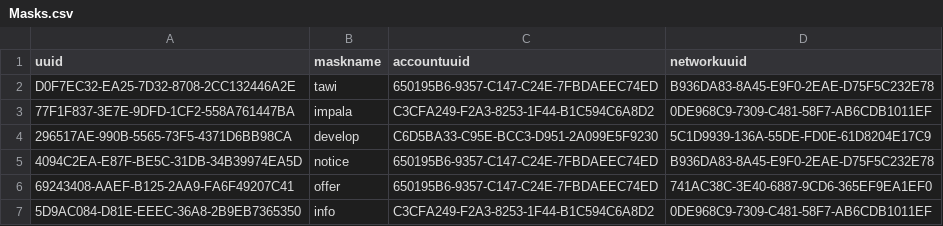
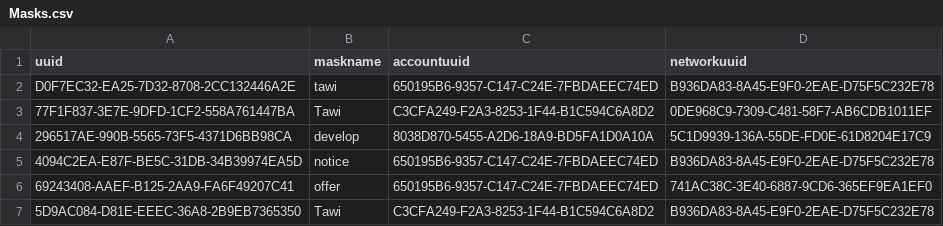
Before and after one commit to TawiKenya/BabbleSMS, a CSV file: webapp/etc/sql/data/Masks.csv, drawn as a sheet.

```diff
--- a/webapp/etc/sql/data/Masks.csv
+++ b/webapp/etc/sql/data/Masks.csv
@@ -2,6 +2,6 @@ uuid|maskname|accountuuid|networkuuid
 D0F7EC32-EA25-7D32-8708-2CC132446A2E|tawi|650195B6-9357-C147-C24E-7FBDAEEC74ED|B936DA83-8A45-E9F0-2EAE-D75F5C232E78
-77F1F837-3E7E-9DFD-1CF2-558A761447BA|impala|C3CFA249-F2A3-8253-1F44-B1C594C6A8D2|0DE968C9-7309-C481-58F7-AB6CDB1011EF
-296517AE-990B-5565-73F5-4371D6BB98CA|develop|C6D5BA33-C95E-BCC3-D951-2A099E5F9230|5C1D9939-136A-55DE-FD0E-61D8204E17C9
+77F1F837-3E7E-9DFD-1CF2-558A761447BA|Tawi|C3CFA249-F2A3-8253-1F44-B1C594C6A8D2|0DE968C9-7309-C481-58F7-AB6CDB1011EF
+296517AE-990B-5565-73F5-4371D6BB98CA|develop|8038D870-5455-A2D6-18A9-BD5FA1D0A10A|5C1D9939-136A-55DE-FD0E-61D8204E17C9
 4094C2EA-E87F-BE5C-31DB-34B39974EA5D|notice|650195B6-9357-C147-C24E-7FBDAEEC74ED|B936DA83-8A45-E9F0-2EAE-D75F5C232E78
 69243408-AAEF-B125-2AA9-FA6F49207C41|offer|650195B6-9357-C147-C24E-7FBDAEEC74ED|741AC38C-3E40-6887-9CD6-365EF9EA1EF0
-5D9AC084-D81E-EEEC-36A8-2B9EB7365350|info|C3CFA249-F2A3-8253-1F44-B1C594C6A8D2|0DE968C9-7309-C481-58F7-AB6CDB1011EF
+5D9AC084-D81E-EEEC-36A8-2B9EB7365350|Tawi|C3CFA249-F2A3-8253-1F44-B1C594C6A8D2|B936DA83-8A45-E9F0-2EAE-D75F5C232E78
```
Also changed, not shown: webapp/etc/sql/data/Accounts.csv, webapp/etc/sql/data/MaskBalance.csv, 20 other files.
